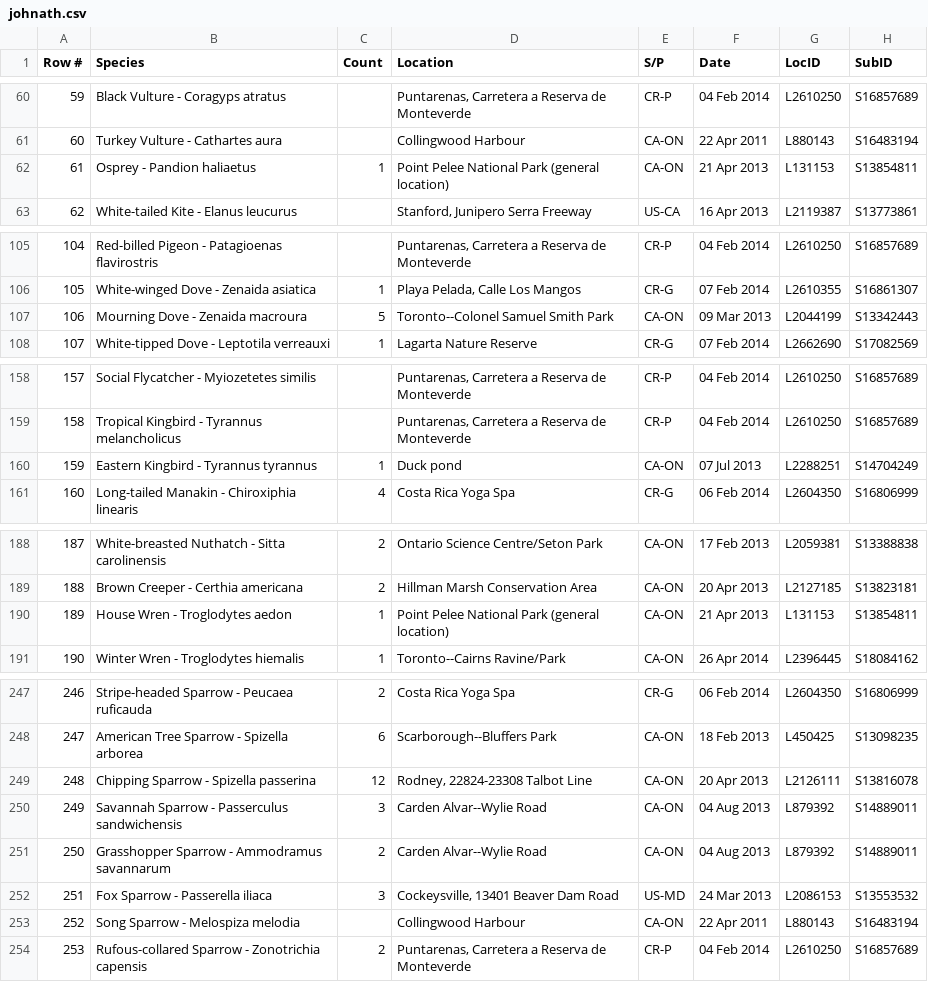
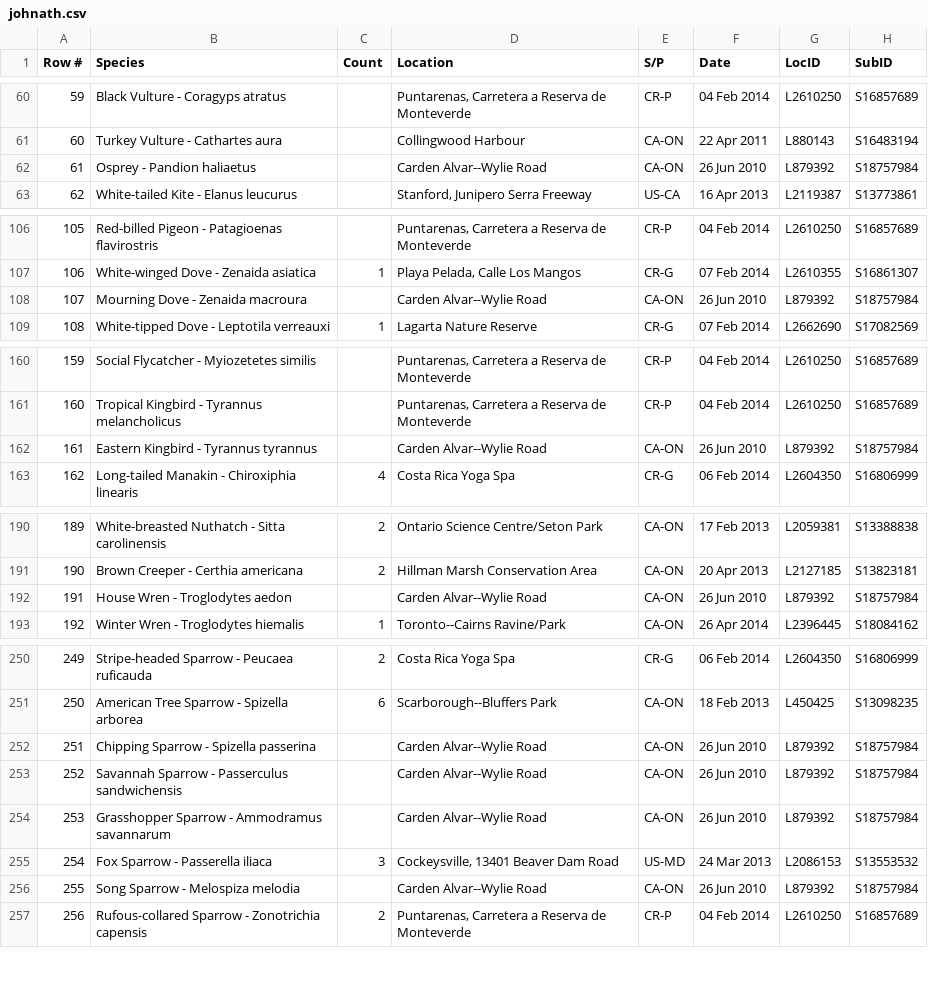
Before and after one commit to johnath/ebird, a CSV file: johnath.csv, drawn as a sheet; only a part is shown, gaps mark what is left out; addresses are those after the commit; the diff covers the shown part only; the diff names each change by its address in the sheet, - before the commit and + after, or states it on an @@ line.

Commit message:
Add the old Carden trip with Matej and Ray

```diff
--- a/johnath.csv
+++ b/johnath.csv
-C62 (Count): 1
+C62 (Count): (empty)
-D62 (Location): Point Pelee National Park (general location)
+D62 (Location): Carden Alvar--Wylie Road
-F62 (Date): 21 Apr 2013
+F62 (Date): 26 Jun 2010
-G62 (LocID): L131153
+G62 (LocID): L879392
-H62 (SubID): S13854811
+H62 (SubID): S18757984
@@ column A (Row #) renumbered from row 82 down @@
-C108 (Count): 5
+C108 (Count): (empty)
-D108 (Location): Toronto--Colonel Samuel Smith Park
+D108 (Location): Carden Alvar--Wylie Road
-F108 (Date): 09 Mar 2013
+F108 (Date): 26 Jun 2010
-G108 (LocID): L2044199
+G108 (LocID): L879392
-H108 (SubID): S13342443
+H108 (SubID): S18757984
-C162 (Count): 1
+C162 (Count): (empty)
-D162 (Location): Duck pond
+D162 (Location): Carden Alvar--Wylie Road
-F162 (Date): 07 Jul 2013
+F162 (Date): 26 Jun 2010
-G162 (LocID): L2288251
+G162 (LocID): L879392
-H162 (SubID): S14704249
+H162 (SubID): S18757984
-C192 (Count): 1
+C192 (Count): (empty)
-D192 (Location): Point Pelee National Park (general location)
+D192 (Location): Carden Alvar--Wylie Road
-F192 (Date): 21 Apr 2013
+F192 (Date): 26 Jun 2010
-G192 (LocID): L131153
+G192 (LocID): L879392
-H192 (SubID): S13854811
+H192 (SubID): S18757984
-C252 (Count): 12
+C252 (Count): (empty)
-D252 (Location): Rodney, 22824-23308 Talbot Line
+D252 (Location): Carden Alvar--Wylie Road
-F252 (Date): 20 Apr 2013
+F252 (Date): 26 Jun 2010
-G252 (LocID): L2126111
+G252 (LocID): L879392
-H252 (SubID): S13816078
+H252 (SubID): S18757984
-C253 (Count): 3
+C253 (Count): (empty)
-F253:F254 (Date): 04 Aug 2013
+F253:F254 (Date): 26 Jun 2010
-H253:H254 (SubID): S14889011
+H253:H254 (SubID): S18757984
-C254 (Count): 2
+C254 (Count): (empty)
-D256 (Location): Collingwood Harbour
+D256 (Location): Carden Alvar--Wylie Road
-F256 (Date): 22 Apr 2011
+F256 (Date): 26 Jun 2010
-G256 (LocID): L880143
+G256 (LocID): L879392
-H256 (SubID): S16483194
+H256 (SubID): S18757984
```
Also changed, not shown: 4 added rows and 100 edited cells elsewhere in this file.
